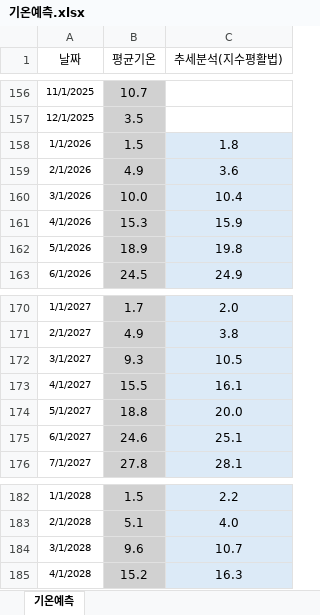
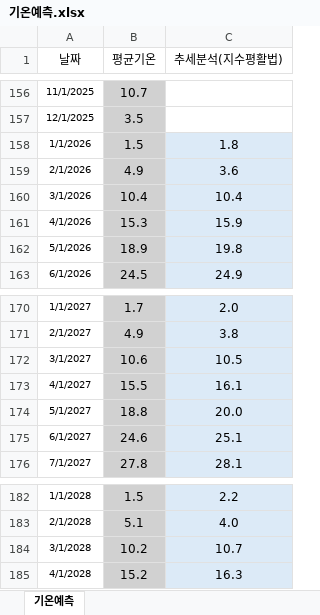
Before and after one commit to Han11112222/Forecast-of-City-Gas-Supply-by-Product-and-Usage-Type, an Excel workbook: data/기온예측.xlsx, sheet 기온예측, drawn as a sheet; only a part is shown, gaps mark what is left out; values as stored, in another font and other column widths than the file's, no borders; the diff names each change by its address in the sheet, - before the commit and + after, or states it on an @@ line.

Commit message:
Add files via upload

```diff
--- a/data/기온예측.xlsx (sheet 기온예측)
+++ b/data/기온예측.xlsx (sheet 기온예측)
-B160 (평균기온): 10.0
+B160 (평균기온): 10.4
-B172 (평균기온): 9.3
+B172 (평균기온): 10.6
-B184 (평균기온): 9.6
+B184 (평균기온): 10.2
```
